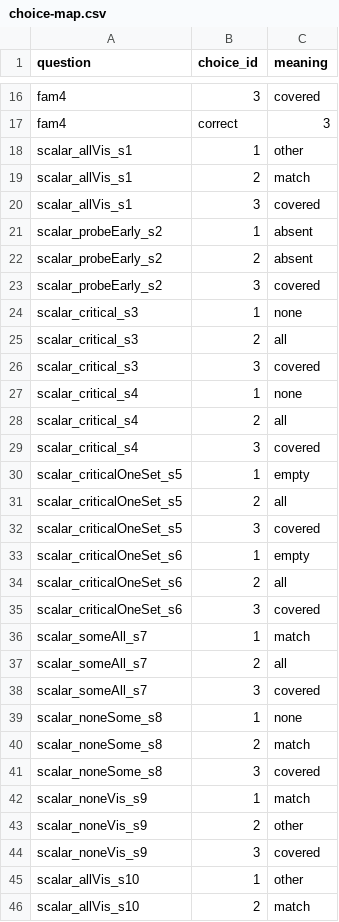
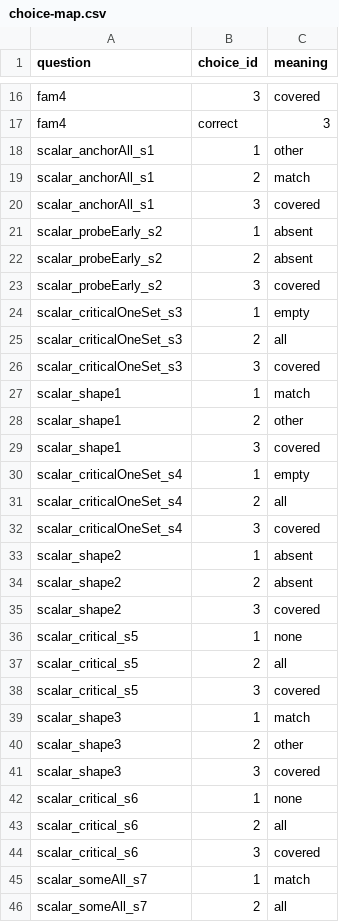
Before and after one commit to eecoppock/covered-box-replication, a CSV file: choice-map.csv, drawn as a sheet; only a part is shown, gaps mark what is left out; the shorter side is filled out with more unchanged rows; the diff covers the shown part only.

```diff
--- a/choice-map.csv
+++ b/choice-map.csv
@@ -17,5 +17,5 @@ fam4,3,covered
 fam4,correct,3
-scalar_allVis_s1,1,other
-scalar_allVis_s1,2,match
-scalar_allVis_s1,3,covered
+scalar_anchorAll_s1,1,other
+scalar_anchorAll_s1,2,match
+scalar_anchorAll_s1,3,covered
 scalar_probeEarly_s2,1,absent
@@ -23,14 +23,23 @@ scalar_probeEarly_s2,2,absent
 scalar_probeEarly_s2,3,covered
-scalar_critical_s3,1,none
-scalar_critical_s3,2,all
-scalar_critical_s3,3,covered
-scalar_critical_s4,1,none
-scalar_critical_s4,2,all
-scalar_critical_s4,3,covered
-scalar_criticalOneSet_s5,1,empty
-scalar_criticalOneSet_s5,2,all
-scalar_criticalOneSet_s5,3,covered
-scalar_criticalOneSet_s6,1,empty
-scalar_criticalOneSet_s6,2,all
-scalar_criticalOneSet_s6,3,covered
+scalar_criticalOneSet_s3,1,empty
+scalar_criticalOneSet_s3,2,all
+scalar_criticalOneSet_s3,3,covered
+scalar_shape1,1,match
+scalar_shape1,2,other
+scalar_shape1,3,covered
+scalar_criticalOneSet_s4,1,empty
+scalar_criticalOneSet_s4,2,all
+scalar_criticalOneSet_s4,3,covered
+scalar_shape2,1,absent
+scalar_shape2,2,absent
+scalar_shape2,3,covered
+scalar_critical_s5,1,none
+scalar_critical_s5,2,all
+scalar_critical_s5,3,covered
+scalar_shape3,1,match
+scalar_shape3,2,other
+scalar_shape3,3,covered
+scalar_critical_s6,1,none
+scalar_critical_s6,2,all
+scalar_critical_s6,3,covered
 scalar_someAll_s7,1,match
```
Also changed, not shown: 9 added rows and 3 edited cells elsewhere in this file, coveredbox-fake-data.csv, 25 other files.
